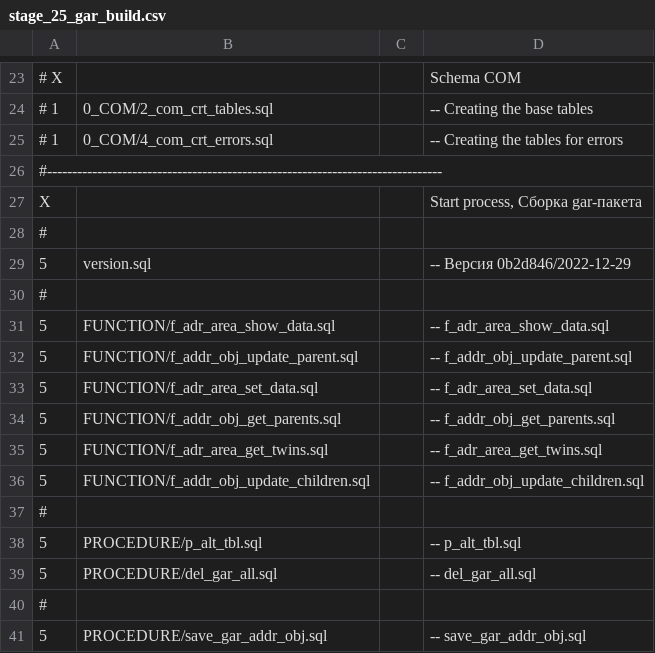
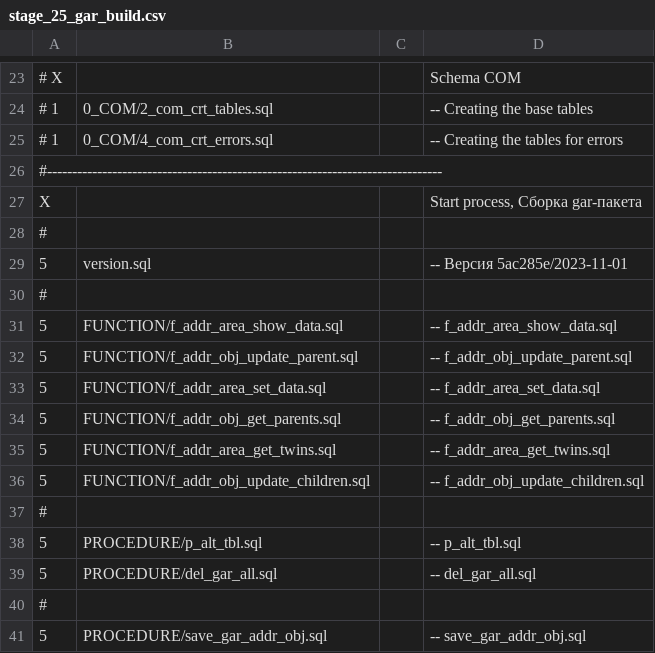
Before and after one commit to NickChadaev/pg_tools, a CSV file: fias_loader/DBMS/GAR_FIAS_PCG_LOAD/stage_25_gar_build.csv, drawn as a sheet; only a part is shown, gaps mark what is left out.

```diff
--- a/fias_loader/DBMS/GAR_FIAS_PCG_LOAD/stage_25_gar_build.csv
+++ b/fias_loader/DBMS/GAR_FIAS_PCG_LOAD/stage_25_gar_build.csv
@@ -28,9 +28,9 @@ X;;;Start process, Сборка gar-пакета;
 #
-5;version.sql;;-- Версия 0b2d846/2022-12-29;
+5;version.sql;;-- Версия 5ac285e/2023-11-01;
 #
-5;FUNCTION/f_adr_area_show_data.sql    ;;-- f_adr_area_show_data.sql;
+5;FUNCTION/f_addr_area_show_data.sql    ;;-- f_addr_area_show_data.sql;
 5;FUNCTION/f_addr_obj_update_parent.sql;;-- f_addr_obj_update_parent.sql;
-5;FUNCTION/f_adr_area_set_data.sql     ;;-- f_adr_area_set_data.sql;
+5;FUNCTION/f_addr_area_set_data.sql     ;;-- f_addr_area_set_data.sql;
 5;FUNCTION/f_addr_obj_get_parents.sql  ;;-- f_addr_obj_get_parents.sql;
-5;FUNCTION/f_adr_area_get_twins.sql    ;;-- f_adr_area_get_twins.sql;
+5;FUNCTION/f_addr_area_get_twins.sql    ;;-- f_addr_area_get_twins.sql;
 5;FUNCTION/f_addr_obj_update_children.sql;;-- f_addr_obj_update_children.sql;
```
Also changed, not shown: 24 other files.
